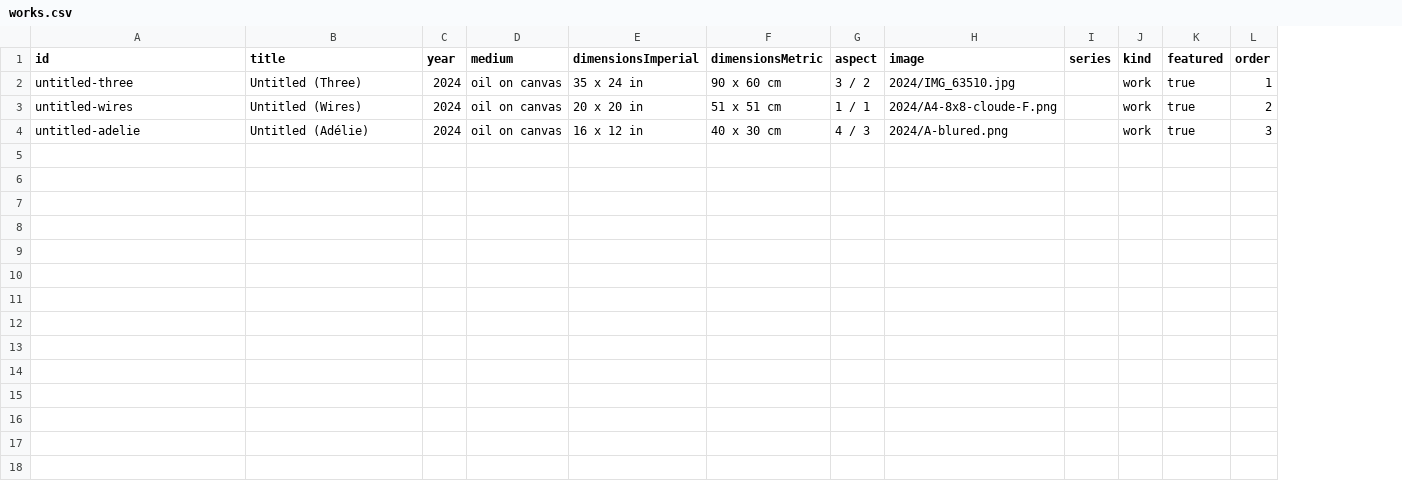
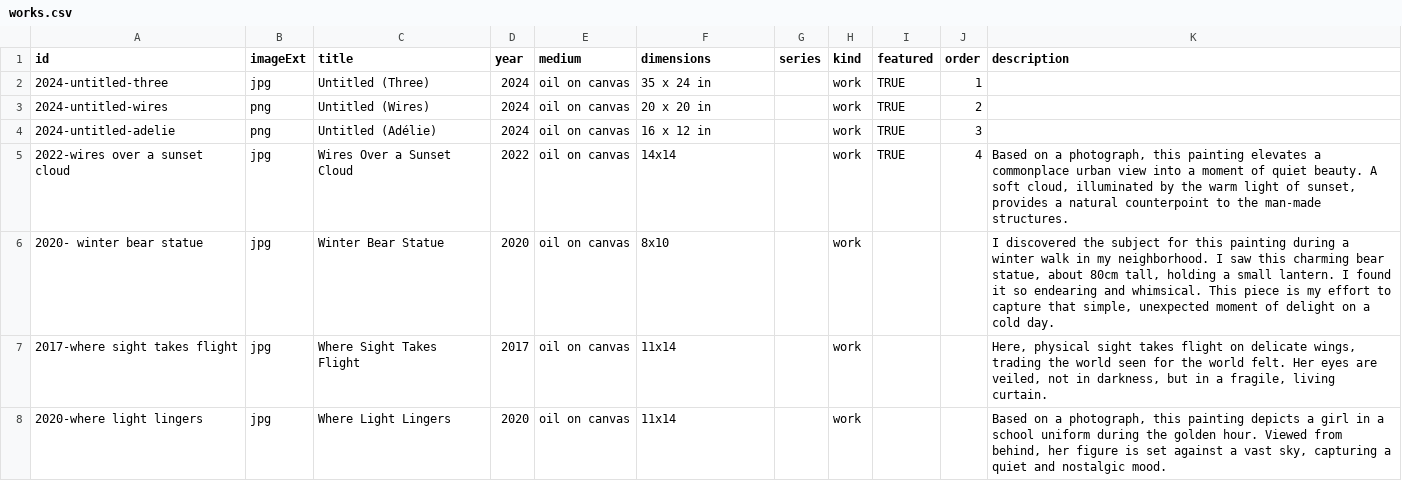
Before and after one commit to einphixstudio/Einphix, a CSV file: src/content/works/works.csv, drawn as a sheet; only a part is shown; removed rows and columns are numbered as before the commit, all else as after; the diff covers the shown part only; the diff names each change by its address in the sheet, - before the commit and + after, or states it on an @@ line.

```diff
--- a/src/content/works/works.csv
+++ b/src/content/works/works.csv
+column B (imageExt), rows 2-4: jpg | png | png
-column F (dimensionsMetric), rows 2-4: 90 x 60 cm | 51 x 51 cm | 40 x 30 cm
-column G (aspect), rows 2-4: 3 / 2 | 1 / 1 | 4 / 3
-column H (image), rows 2-4: 2024/IMG_63510.jpg | 2024/A4-8x8-cloude-F.png | 2024/A-blured.png
+column K (description), empty
-F1: dimensionsImperial
+F1: dimensions
-A2 (id): untitled-three
+A2 (id): 2024-untitled-three
-I2:I4 (featured): true
+I2:I4 (featured): TRUE
-A3 (id): untitled-wires
+A3 (id): 2024-untitled-wires
-A4 (id): untitled-adelie
+A4 (id): 2024-untitled-adelie
+row 5: 2022-wires over a sunset cloud | jpg | Wires Over a Sunset Cloud | 2022 | oil on canvas | 14x14 |  | work | TRUE | 4 | Based on a photograph, this painting elevates a commonplace urban view into a moment of quiet beauty. A soft cloud, illuminated by the warm light of sunset, provides a natural counterpoint to the man-made structures.
+row 6: 2020- winter bear statue | jpg | Winter Bear Statue | 2020 | oil on canvas | 8x10 |  | work |  |  | I discovered the subject for this painting during a winter walk in my neighborhood. I saw this charming bear statue, about 80cm tall, holding a small lantern. I found it so endearing and whimsical. This piece is my effort to capture that simple, unexpected moment of delight on a cold day.
+row 7: 2017-where sight takes flight | jpg | Where Sight Takes Flight | 2017 | oil on canvas | 11x14 |  | work |  |  | Here, physical sight takes flight on delicate wings, trading the world seen for the world felt. Her eyes are veiled, not in darkness, but in a fragile, living curtain.
+row 8: 2020-where light lingers | jpg | Where Light Lingers | 2020 | oil on canvas | 11x14 |  | work |  |  | Based on a photograph, this painting depicts a girl in a school uniform during the golden hour. Viewed from behind, her figure is set against a vast sky, capturing a quiet and nostalgic mood.
```
Also changed, not shown: 7 added rows elsewhere in this file, 27 other files.
